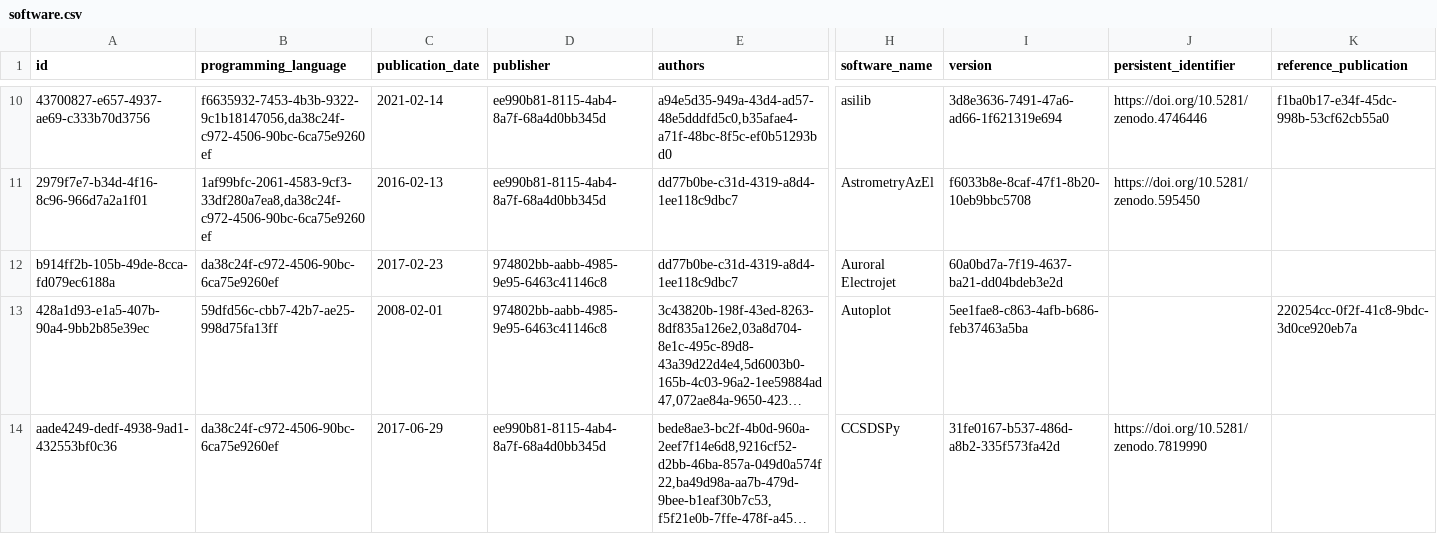
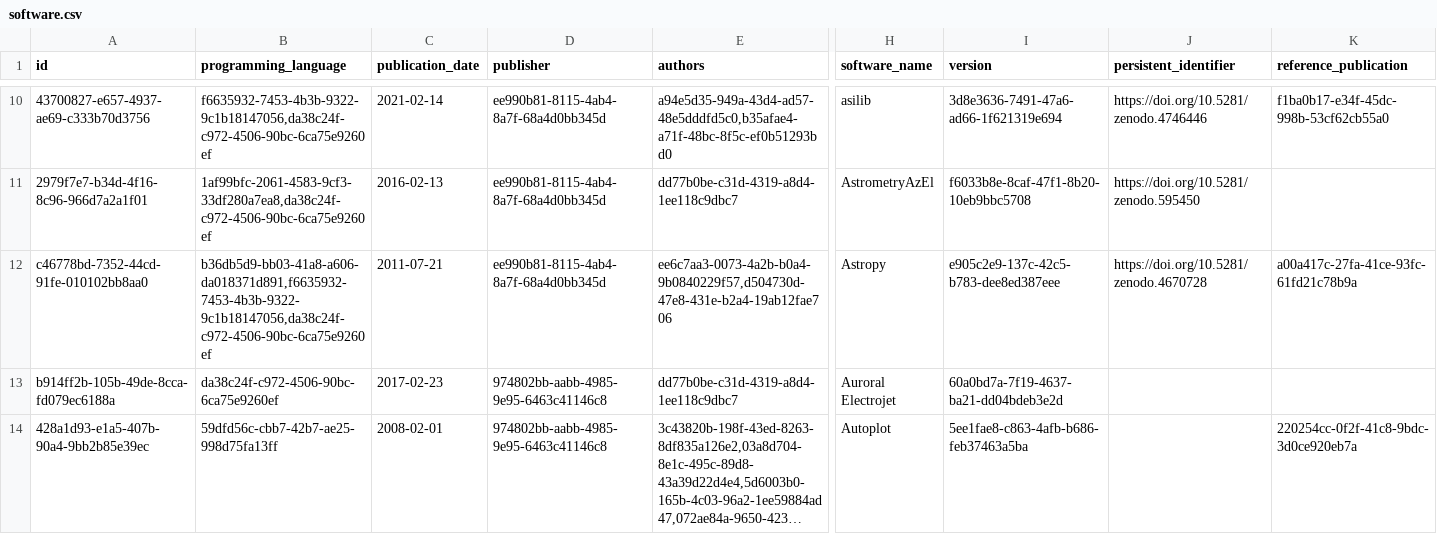
Before and after one commit to Heliophysics-Software-Search-Interface/hssi-website, a CSV file: django/website/config/db/software.csv, drawn as a sheet; only a part is shown, gaps mark what is left out; the shorter side is filled out with more unchanged rows; long unchanged cells end in …; rows hold the shown columns only; the diff names each change by its address in the sheet, - before the commit and + after, or states it on an @@ line.

Commit message:
Add Astropy to the seed CSVs
New entry c46778bd (slug astropy), submitted and published on the campaign database: 12 files, 55 inserted rows, no modifications or deletions to existing rows.

```diff
--- a/django/website/config/db/software.csv
+++ b/django/website/config/db/software.csv
+row 12: c46778bd-7352-44cd-91fe-010102bb8aa0 | b36db5d9-bb03-41a8-a606-da018371d891,f6635932-7453-4b3b-9322-9c1b18147056,da38c24f-c972-4506-90bc-6ca75e9260ef | 2011-07-21 | ee990b81-8115-4ab4-8a7f-68a4d0bb345d | ee6c7aa3-0073-4a2b-b0a4-9b0840229f57,d504730d-47e8-431e-b2a4-19ab12fae706 | Astropy | e905c2e9-137c-42c5-b783-dee8ed387eee | https://doi.org/10.5281/zenodo.4670728 | a00a417c-27fa-41ce-93fc-61fd21c78b9a
```
Also changed, not shown: django/website/config/db/award.csv, django/website/config/db/keyword.csv, 9 other files.
